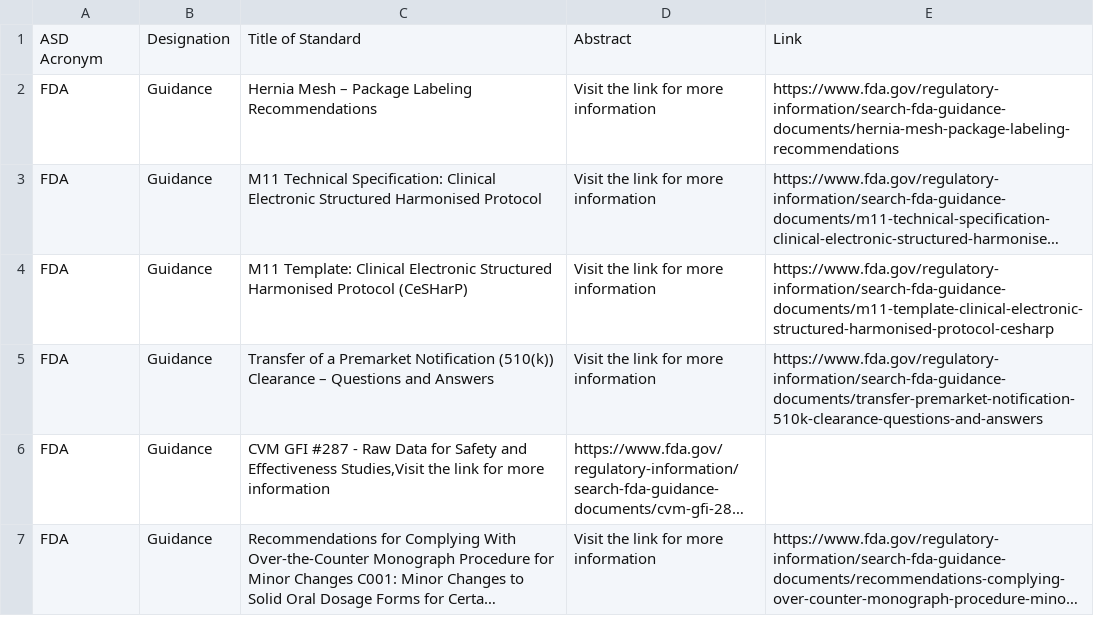
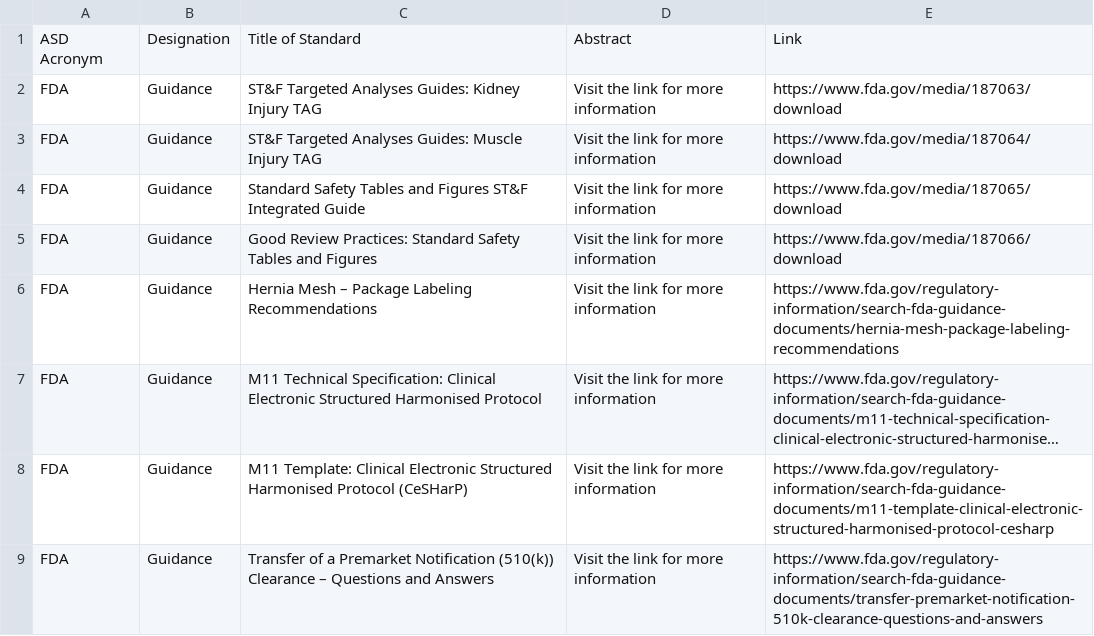
Before and after one commit to MartinCKing/Standards-Selector, a CSV file: Guidance_FDA.csv, drawn as a sheet; only a part is shown; the shorter side is filled out with more unchanged rows; long unchanged cells end in ….

Commit message:
Update Guidance_FDA.csv

```diff
--- a/Guidance_FDA.csv
+++ b/Guidance_FDA.csv
@@ -1,2 +1,6 @@
 ASD Acronym,Designation,Title of Standard,Abstract,Link
+FDA,Guidance,"ST&F Targeted Analyses Guides: Kidney Injury TAG",Visit the link for more information,https://www.fda.gov/media/187063/download
+FDA,Guidance,"ST&F Targeted Analyses Guides: Muscle Injury TAG",Visit the link for more information,https://www.fda.gov/media/187064/download
+FDA,Guidance,Standard Safety Tables and Figures ST&F Integrated Guide,Visit the link for more information,https://www.fda.gov/media/187065/download
+FDA,Guidance,"Good Review Practices: Standard Safety Tables and Figures",Visit the link for more information,https://www.fda.gov/media/187066/download
 FDA,Guidance,"Hernia Mesh – Package Labeling Recommendations",Visit the link for more information,https://www.fda.gov/regulatory-information/search-fda-guidance-documents/hernia-mesh-package-labeling-recommendations
```
